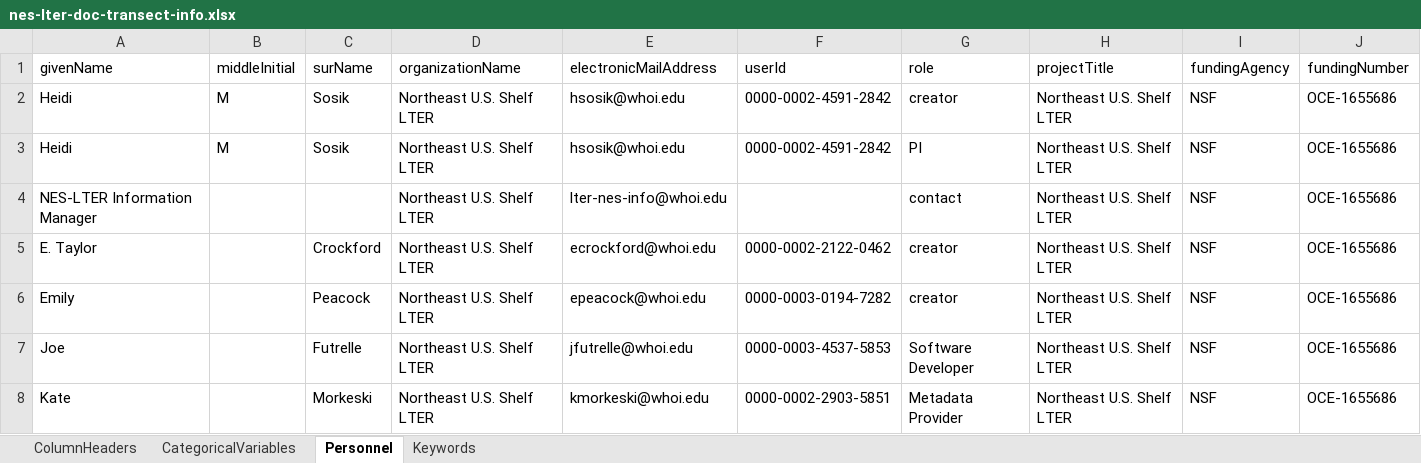
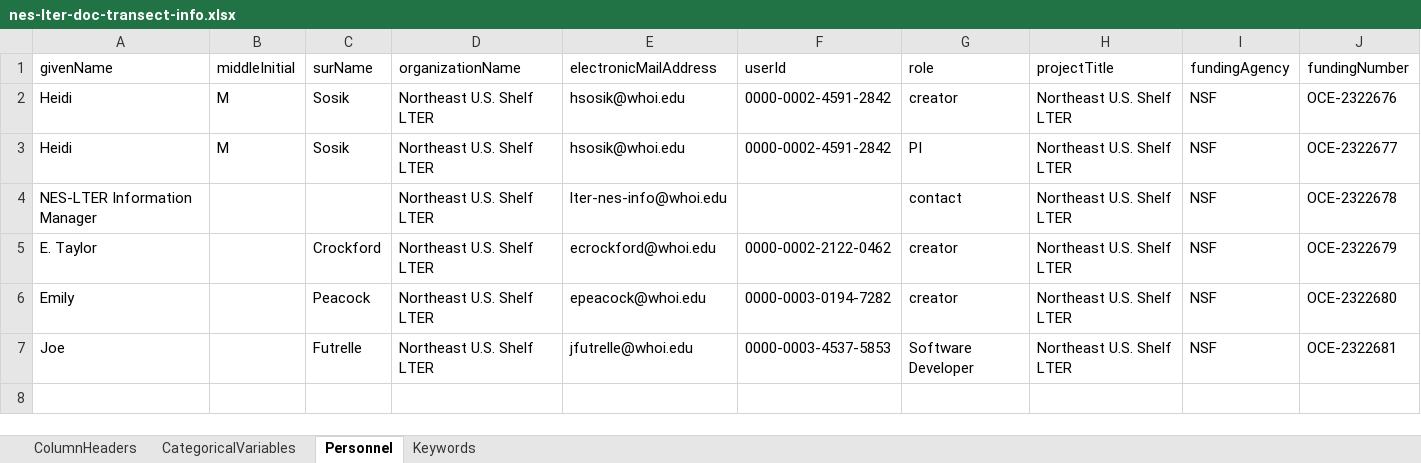
Before and after one commit to WHOIGit/nes-lter-doc-transect, an Excel workbook: nes-lter-doc-transect-info.xlsx, sheet Personnel, drawn as a sheet; values as stored, in another font and other column widths than the file's, no borders; the diff names each change by its address in the sheet, - before the commit and + after, or states it on an @@ line.

```diff
--- a/nes-lter-doc-transect-info.xlsx (sheet Personnel)
+++ b/nes-lter-doc-transect-info.xlsx (sheet Personnel)
-J2 (fundingNumber): OCE-1655686
+J2 (fundingNumber): OCE-2322676
-J3 (fundingNumber): OCE-1655686
+J3 (fundingNumber): OCE-2322677
-J4 (fundingNumber): OCE-1655686
+J4 (fundingNumber): OCE-2322678
-J5 (fundingNumber): OCE-1655686
+J5 (fundingNumber): OCE-2322679
-J6 (fundingNumber): OCE-1655686
+J6 (fundingNumber): OCE-2322680
-J7 (fundingNumber): OCE-1655686
+J7 (fundingNumber): OCE-2322681
-row 8: Kate |  | Morkeski | Northeast U.S. Shelf LTER | kmorkeski@whoi.edu | 0000-0002-2903-5851 | Metadata Provider | Northeast U.S. Shelf LTER | NSF | OCE-1655686
```
Also changed, not shown: sheet ColumnHeaders, 5 other files.
